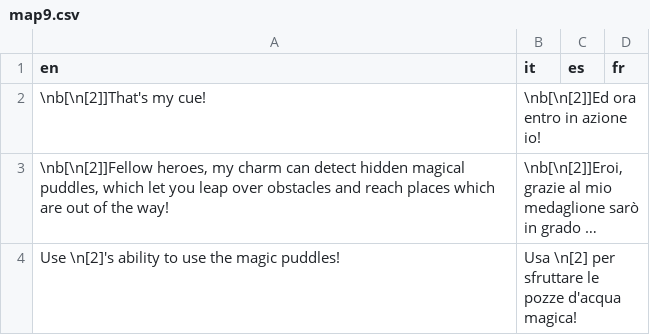
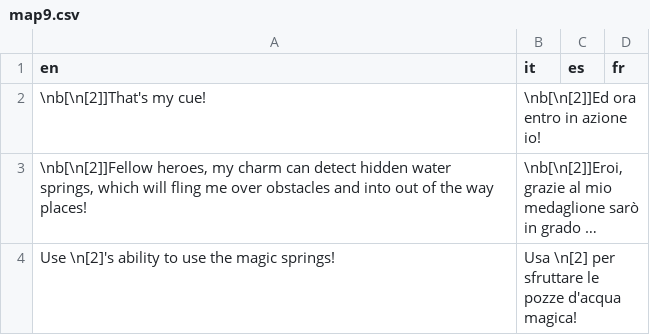
Before and after one commit to stesproject/Locale-oh2, a CSV file: map9.csv, drawn as a sheet; long unchanged cells end in …; the diff names each change by its address in the sheet, - before the commit and + after, or states it on an @@ line.

```diff
--- a/map9.csv
+++ b/map9.csv
-A3 (en): …detect hidden magical puddles, which let you leap over obstacles and reach places which are out of the way!
+A3 (en): …detect hidden water springs, which will fling me over obstacles and into out of the way places!
-A4 (en): Use \n[2]'s ability to use the magic puddles!
+A4 (en): Use \n[2]'s ability to use the magic springs!
```
Also changed, not shown: db.csv, map15.csv, 1 other file.
